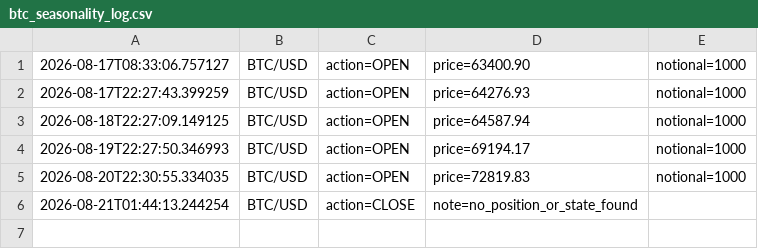
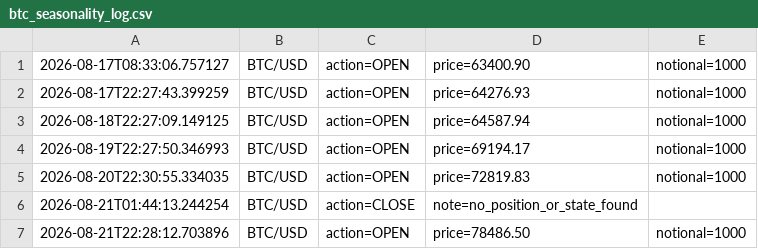
Before and after one commit to fraserb5/trading-system, a CSV file: logs/btc_seasonality_log.csv, drawn as a sheet; the diff names each change by its address in the sheet, - before the commit and + after, or states it on an @@ line.

```diff
--- a/logs/btc_seasonality_log.csv
+++ b/logs/btc_seasonality_log.csv
+row 7: 2026-08-21T22:28:12.703896 | BTC/USD | action=OPEN | price=78486.50 | notional=1000
```
